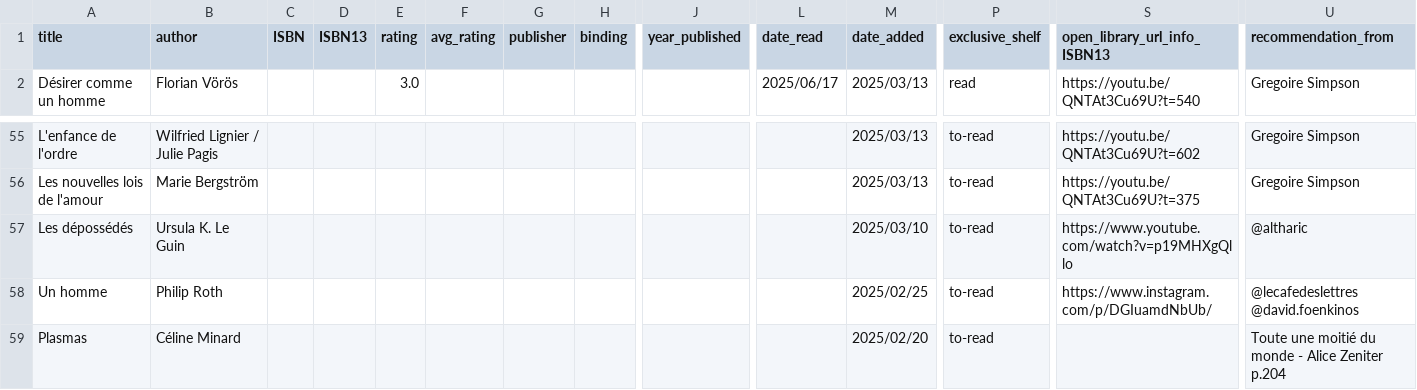
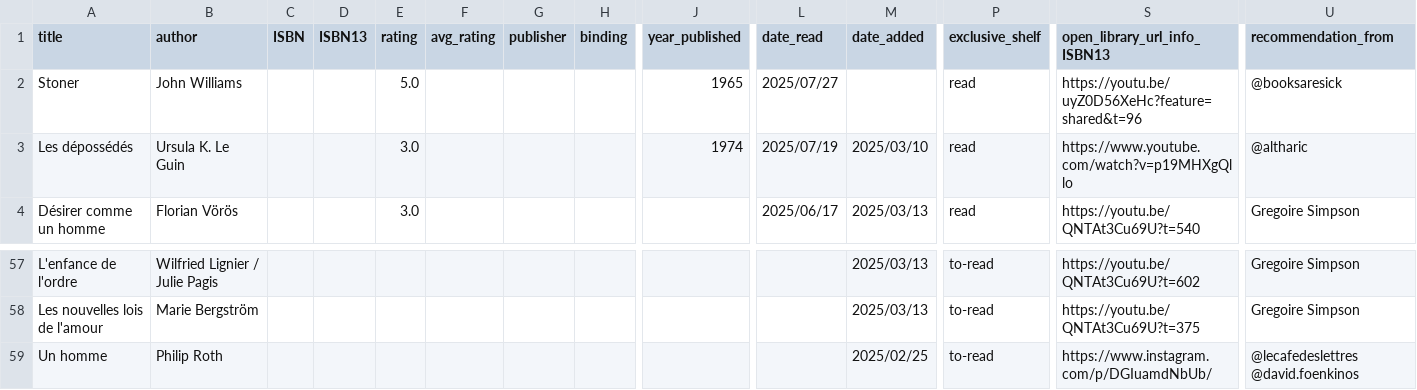
Before and after one commit to vidaruamarcosportugal/vidaruamarcosportugal.github.io, a CSV file: _data/books.csv, drawn as a sheet; only a part is shown, gaps mark what is left out; the shorter side is filled out with more unchanged rows; removed rows and columns are numbered as before the commit, all else as after; rows hold the shown columns only; the diff names each change by its address in the sheet, - before the commit and + after, or states it on an @@ line.

Commit message:
new books

```diff
--- a/_data/books.csv
+++ b/_data/books.csv
+row 2: Stoner | John Williams |  |  | 5.0 |  |  |  | 1965 | 2025/07/27 |  | read | https://youtu.be/uyZ0D56XeHc?feature=shared&t=96 | @booksaresick
+row 3: Les dépossédés | Ursula K. Le Guin |  |  | 3.0 |  |  |  | 1974 | 2025/07/19 | 2025/03/10 | read | https://www.youtube.com/watch?v=p19MHXgQllo | @altharic
-row 57: Les dépossédés | Ursula K. Le Guin |  |  |  |  |  |  |  |  | 2025/03/10 | to-read | https://www.youtube.com/watch?v=p19MHXgQllo | @altharic
```
